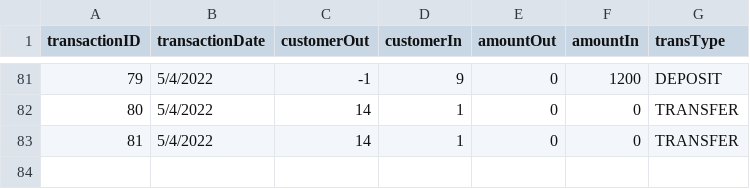
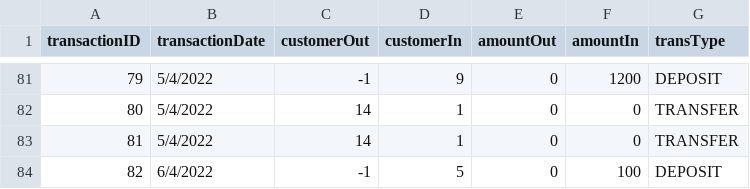
Before and after one commit to rawsashimi1604/1009_BankingSystem, a CSV file: data/transactions.csv, drawn as a sheet; only a part is shown, gaps mark what is left out.

```diff
--- a/data/transactions.csv
+++ b/data/transactions.csv
@@ -83 +83,2 @@
 81,5/4/2022,14,1,0,0,TRANSFER
+82,6/4/2022,-1,5,0,100,DEPOSIT
```
Also changed, not shown: data/customers.csv, 15 other files.
